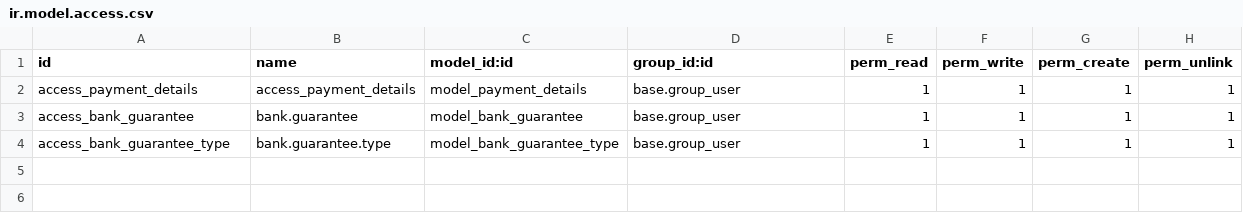
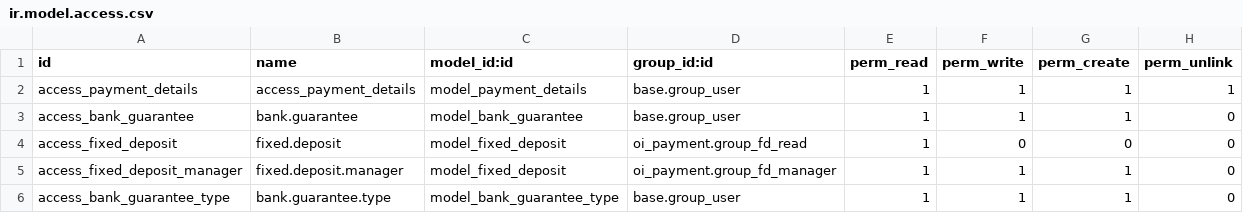
Before and after one commit to ganeshvana/nespl-apr, a CSV file: oi_payment/security/ir.model.access.csv, drawn as a sheet.

```diff
--- a/oi_payment/security/ir.model.access.csv
+++ b/oi_payment/security/ir.model.access.csv
@@ -2,3 +2,5 @@ id,name,model_id:id,group_id:id,perm_read,perm_write,perm_create,perm_unlink
 access_payment_details,access_payment_details,model_payment_details,base.group_user,1,1,1,1
-access_bank_guarantee,bank.guarantee,model_bank_guarantee,base.group_user,1,1,1,1
-access_bank_guarantee_type,bank.guarantee.type,model_bank_guarantee_type,base.group_user,1,1,1,1
+access_bank_guarantee,bank.guarantee,model_bank_guarantee,base.group_user,1,1,1,0
+access_fixed_deposit,fixed.deposit,model_fixed_deposit,oi_payment.group_fd_read,1,0,0,0
+access_fixed_deposit_manager,fixed.deposit.manager,model_fixed_deposit,oi_payment.group_fd_manager,1,1,1,0
+access_bank_guarantee_type,bank.guarantee.type,model_bank_guarantee_type,base.group_user,1,1,1,0
```
Also changed, not shown: 15 other files.
